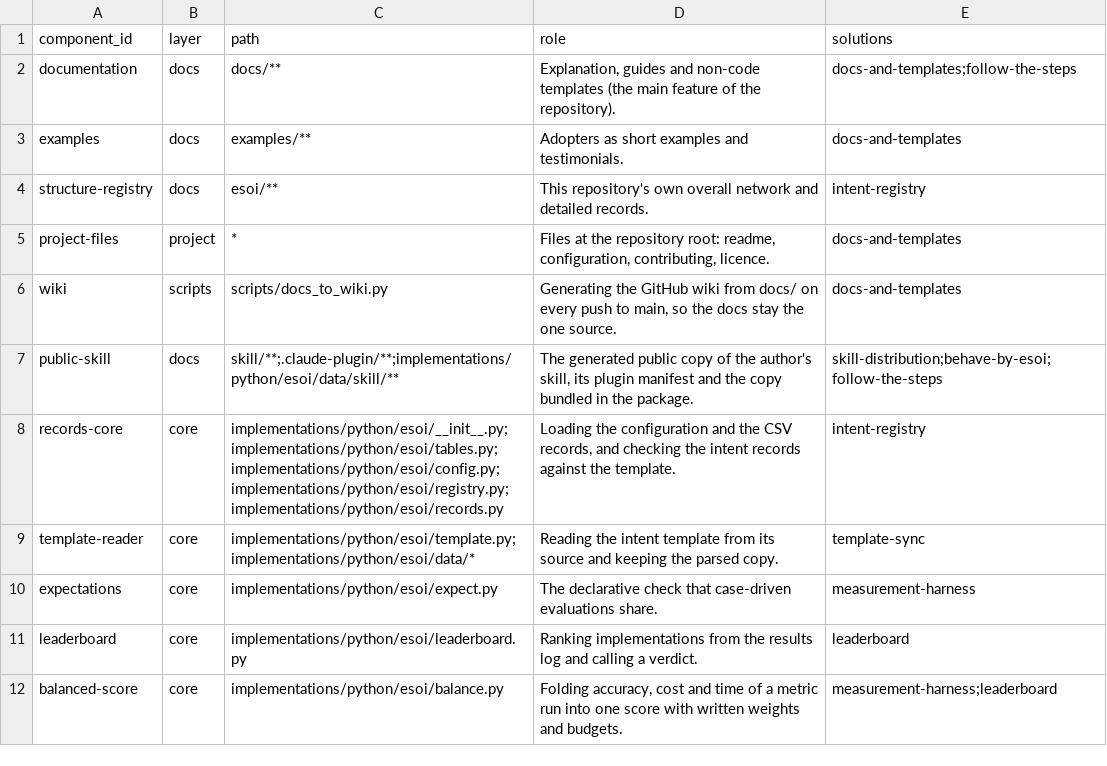
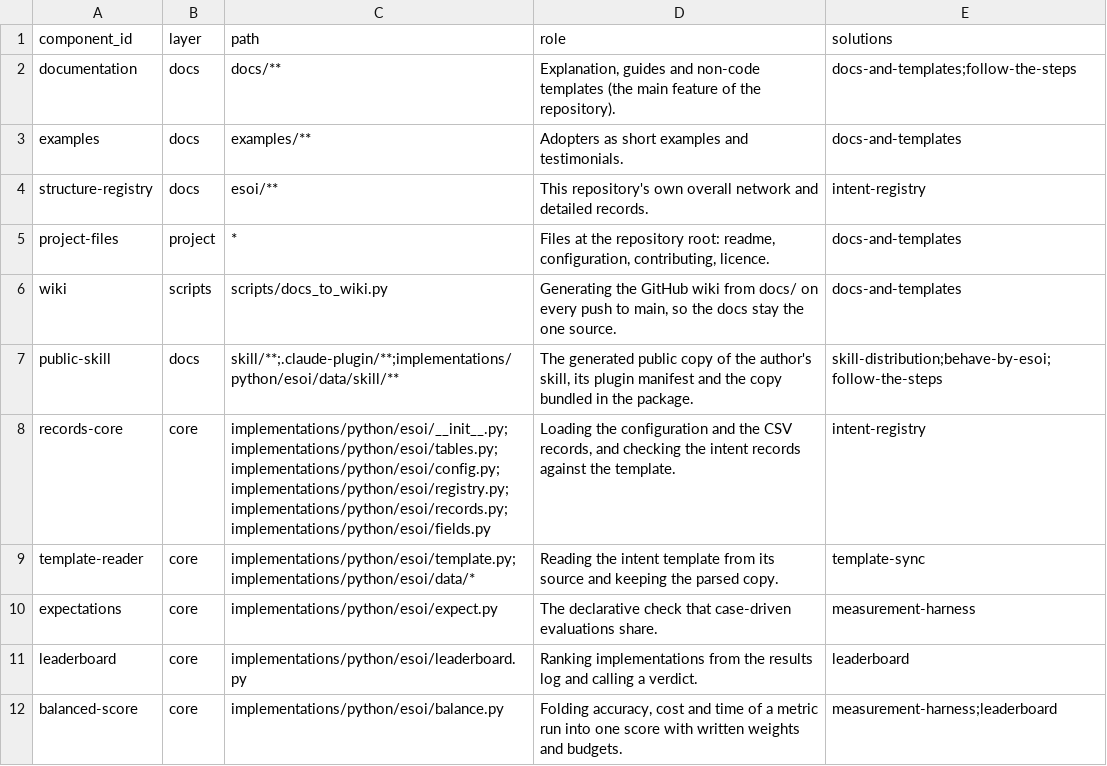
Before and after one commit to JoshuaMathias/evolvable-structure, a CSV file: esoi/components.csv, drawn as a sheet; only a part is shown.

```diff
--- a/esoi/components.csv
+++ b/esoi/components.csv
@@ -7,3 +7,3 @@ wiki,scripts,scripts/docs_to_wiki.py,"Generating the GitHub wiki from docs/ on e
 public-skill,docs,skill/**;.claude-plugin/**;implementations/python/esoi/data/skill/**,"The generated public copy of the author's skill, its plugin manifest and the copy bundled in the package.",skill-distribution;behave-by-esoi;follow-the-steps
-records-core,core,implementations/python/esoi/__init__.py;implementations/python/esoi/tables.py;implementations/python/esoi/config.py;implementations/python/esoi/registry.py;implementations/python/esoi/records.py,"Loading the configuration and the CSV records, and checking the intent records against the template.",intent-registry
+records-core,core,implementations/python/esoi/__init__.py;implementations/python/esoi/tables.py;implementations/python/esoi/config.py;implementations/python/esoi/registry.py;implementations/python/esoi/records.py;implementations/python/esoi/fields.py,"Loading the configuration and the CSV records, and checking the intent records against the template.",intent-registry
 template-reader,core,implementations/python/esoi/template.py;implementations/python/esoi/data/*,Reading the intent template from its source and keeping the parsed copy.,template-sync
```
Also changed, not shown: 18 other files.
